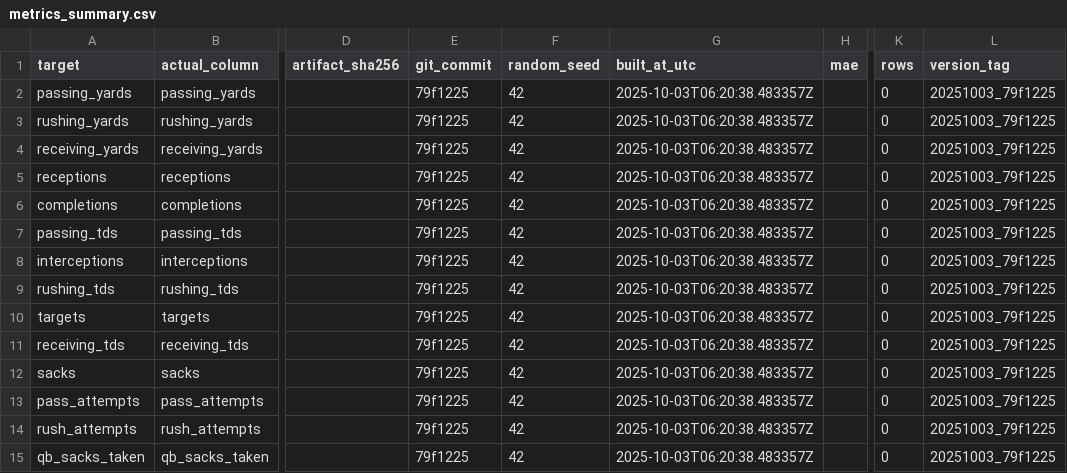
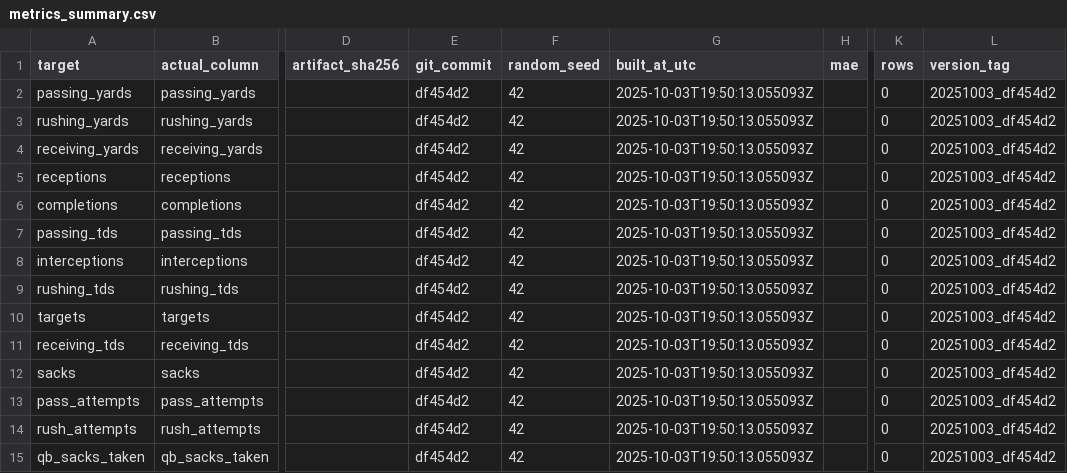
Before and after one commit to Clownworldenjoyer76/football_for_mat, a CSV file: output/models/metrics_summary.csv, drawn as a sheet; only a part is shown, gaps mark what is left out; the diff names each change by its address in the sheet, - before the commit and + after, or states it on an @@ line.

```diff
--- a/output/models/metrics_summary.csv
+++ b/output/models/metrics_summary.csv
-E2:E15 (git_commit): 79f1225
+E2:E15 (git_commit): df454d2
-G2:G15 (built_at_utc): 2025-10-03T06:20:38.483357Z
+G2:G15 (built_at_utc): 2025-10-03T19:50:13.055093Z
-L2:L15 (version_tag): 20251003_79f1225
+L2:L15 (version_tag): 20251003_df454d2
```
Also changed, not shown: models/manifest/models_manifest.csv, 1 other file.
